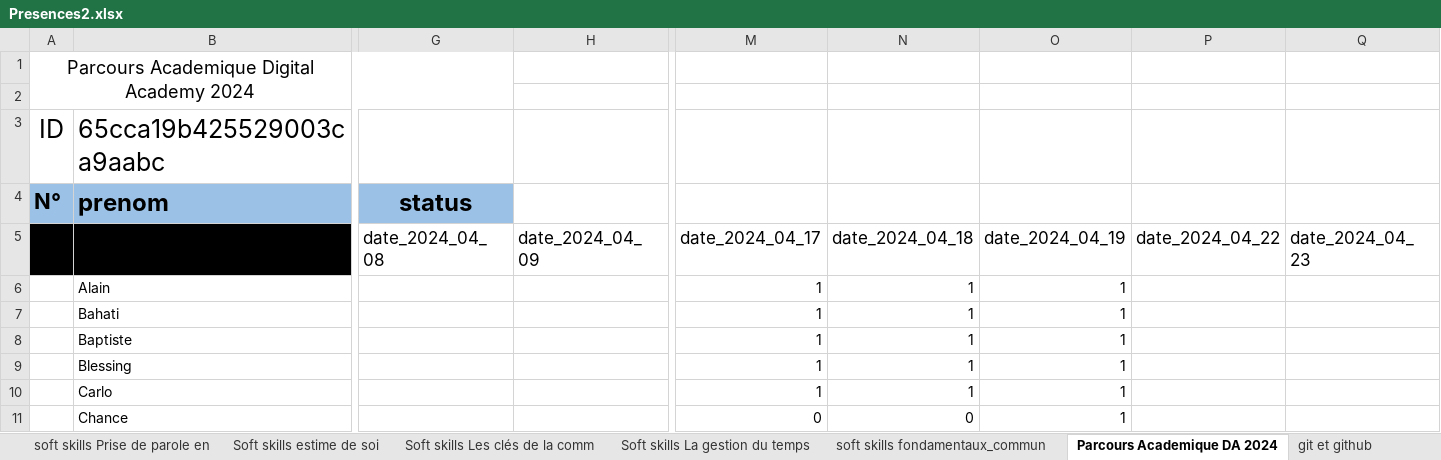
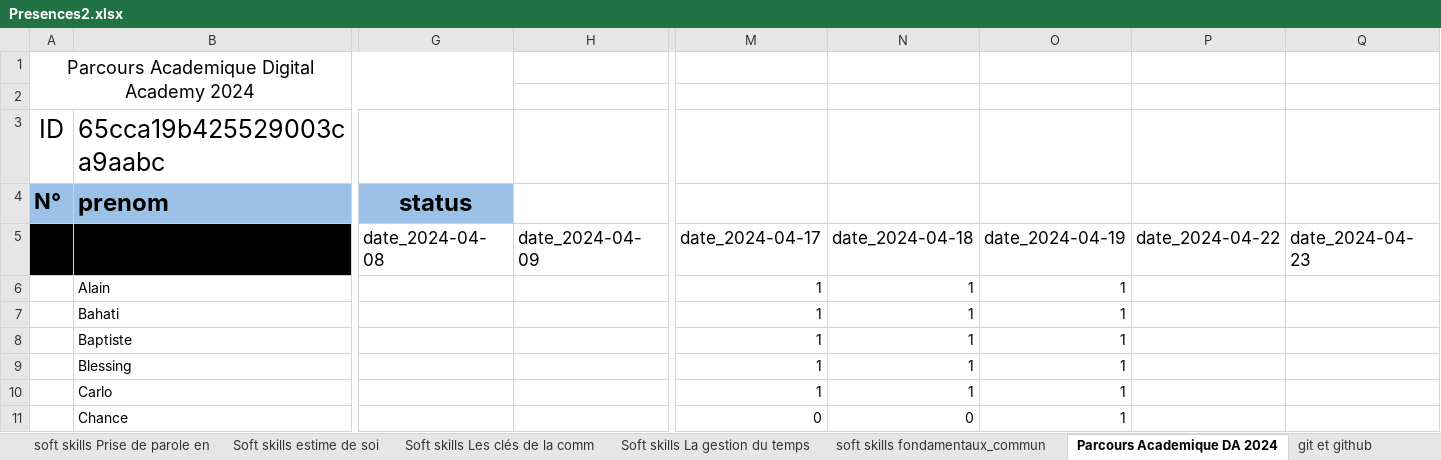
Before and after one commit to mkmathiasgmail/gestion_centre_final, an Excel workbook: storage/importxlsx/Presences2.xlsx, sheet Parcours Academique DA 2024, drawn as a sheet; only a part is shown, gaps mark what is left out; values as stored, in another font and other column widths than the file's, no borders; the diff covers the shown part only; the diff names each change by its address in the sheet, - before the commit and + after, or states it on an @@ line.

```diff
--- a/storage/importxlsx/Presences2.xlsx (sheet Parcours Academique DA 2024)
+++ b/storage/importxlsx/Presences2.xlsx (sheet Parcours Academique DA 2024)
-G5: date_2024_04_08
+G5: date_2024-04-08
-H5: date_2024_04_09
+H5: date_2024-04-09
-M5: date_2024_04_17
+M5: date_2024-04-17
-N5: date_2024_04_18
+N5: date_2024-04-18
-O5: date_2024_04_19
+O5: date_2024-04-19
-P5: date_2024_04_22
+P5: date_2024-04-22
-Q5: date_2024_04_23
+Q5: date_2024-04-23
```
Also changed, not shown: 36 edited cells elsewhere in this sheet, sheet Atelier DR Congo Girls In Tech, sheet Digital skills comminuty manage, sheet Interfaces graphiques avec Jetp, sheet Devenez un Master UXUI Designer, sheet Initiation Windows du au 2024, sheet Talks how Digital skill comminu, 4 more sheets, other sheet tabs, 3 other files.
